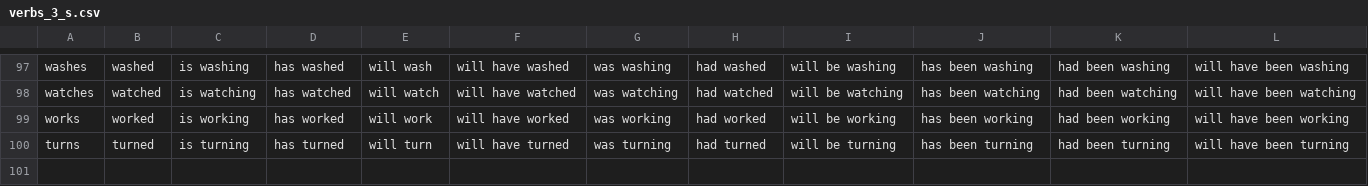
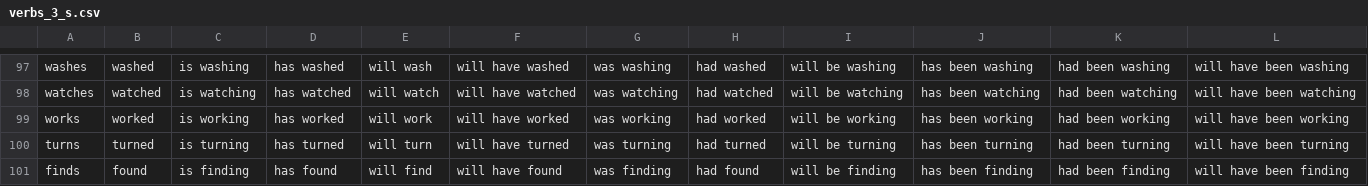
Before and after one commit to ajitkoduri/Machine-Novelist-Project, a CSV file: Data/verbs_3_s.csv, drawn as a sheet; only a part is shown, gaps mark what is left out; the diff names each change by its address in the sheet, - before the commit and + after, or states it on an @@ line.

```diff
--- a/Data/verbs_3_s.csv
+++ b/Data/verbs_3_s.csv
+row 101: finds | found | is finding | has found | will find | will have found | was finding | had found | will be finding | has been finding | had been finding | will have been finding
```
Also changed, not shown: Data/Pronouns.csv, Data/adv.csv, 8 other files.
